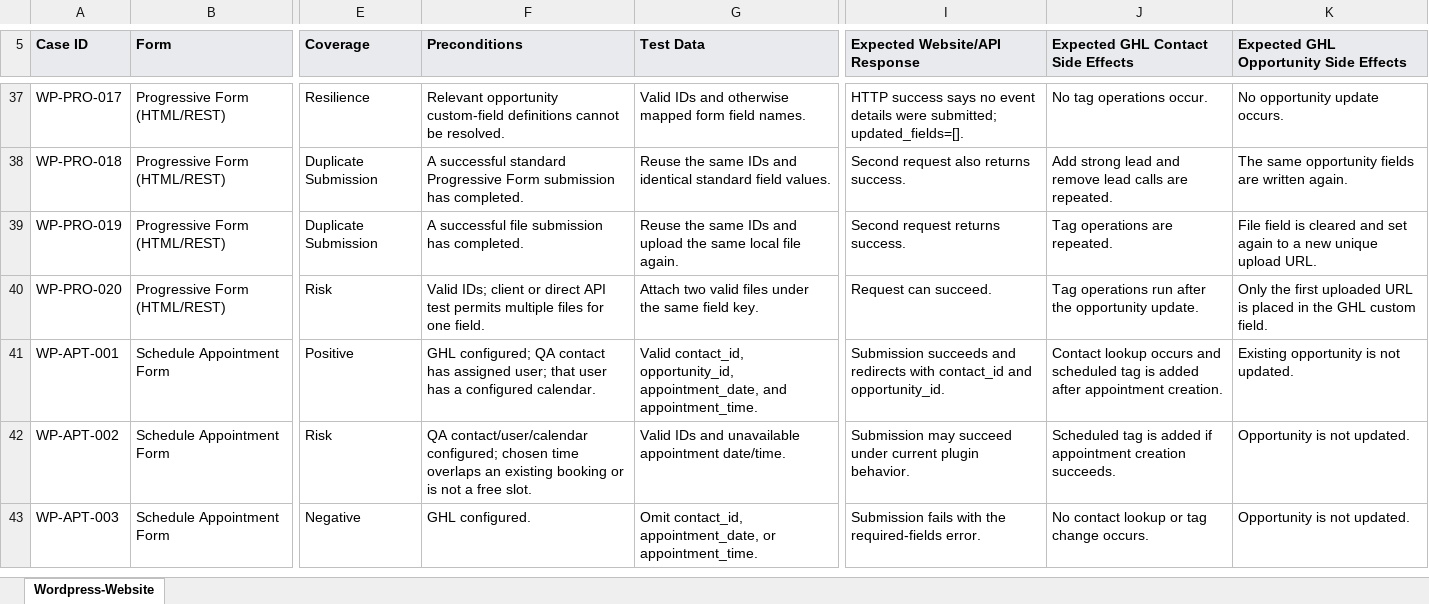
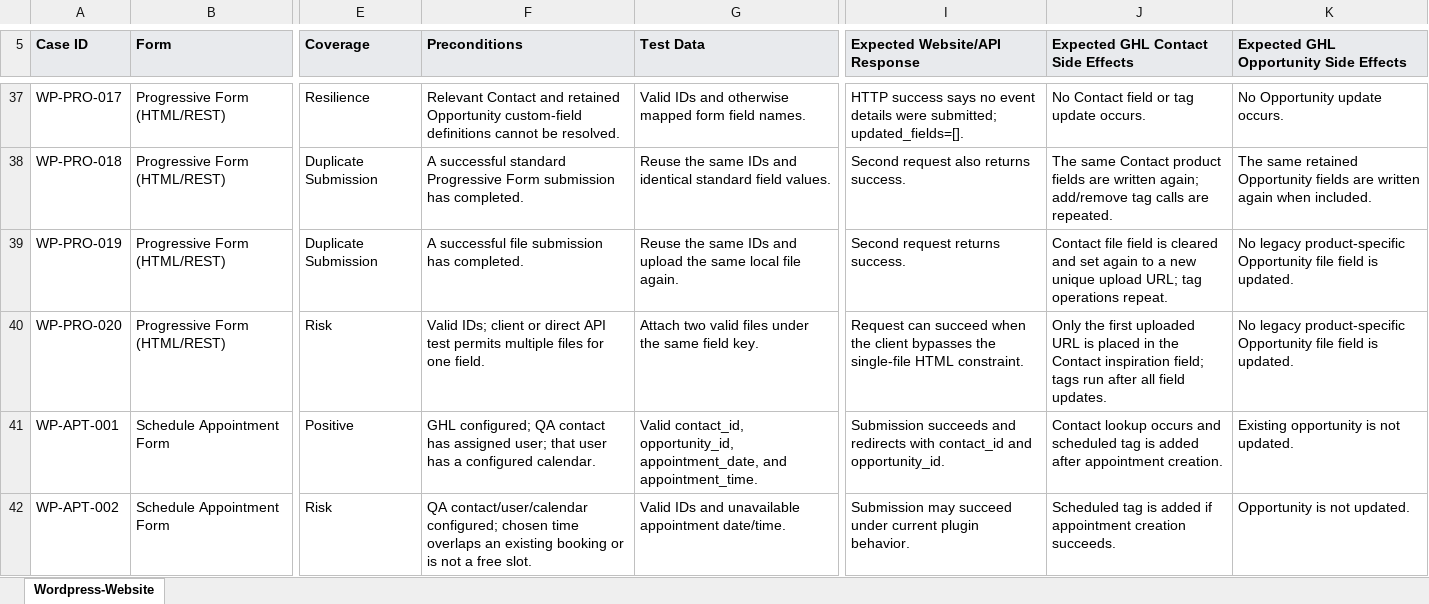
Before and after one commit to GodesQ/ghl-custom-elementor-plugin, an Excel workbook: outputs/shout-test-cases/Shout Test Cases.xlsx, sheet Wordpress-Website, drawn as a sheet; only a part is shown, gaps mark what is left out; the shorter side is filled out with more unchanged rows; values as stored, in another font and other column widths than the file's, no borders; conditional formats and table styles not drawn; the diff covers the shown part only; the diff names each change by its address in the sheet, - before the commit and + after, or states it on an @@ line.

```diff
--- a/outputs/shout-test-cases/Shout Test Cases.xlsx (sheet Wordpress-Website)
+++ b/outputs/shout-test-cases/Shout Test Cases.xlsx (sheet Wordpress-Website)
-F37 (Preconditions): Relevant opportunity custom-field definitions…
+F37 (Preconditions): Relevant Contact and retained Opportunity custom-field definitions…
-J37: No tag operations occur.
+J37: No Contact field or tag update occurs.
-K37: No opportunity update occurs.
+K37: No Opportunity update occurs.
-J38: Add strong lead and remove lead calls are…
+J38: The same Contact product fields are written again; add/remove tag calls are…
-K38: The same opportunity fields are written again.
+K38: The same retained Opportunity fields are written again when included.
-J39: Tag operations are repeated.
+J39: Contact file field is cleared and set again to a new unique upload URL; tag operations repeat.
-K39: File field is cleared and set again to a new unique upload URL.
+K39: No legacy product-specific Opportunity file field is updated.
-I40 (Expected Website/API Response): Request can succeed.
+I40 (Expected Website/API Response): Request can succeed when the client bypasses the single-file HTML constraint.
-J40: Tag operations run after the opportunity update.
+J40: Only the first uploaded URL is placed in the Contact inspiration field; tags run after all field updates.
-K40: Only the first uploaded URL is placed in the GHL custom field.
+K40: No legacy product-specific Opportunity file field is updated.
```
Also changed, not shown: 8 added rows and 66 edited cells elsewhere in this sheet, 5 other files.
